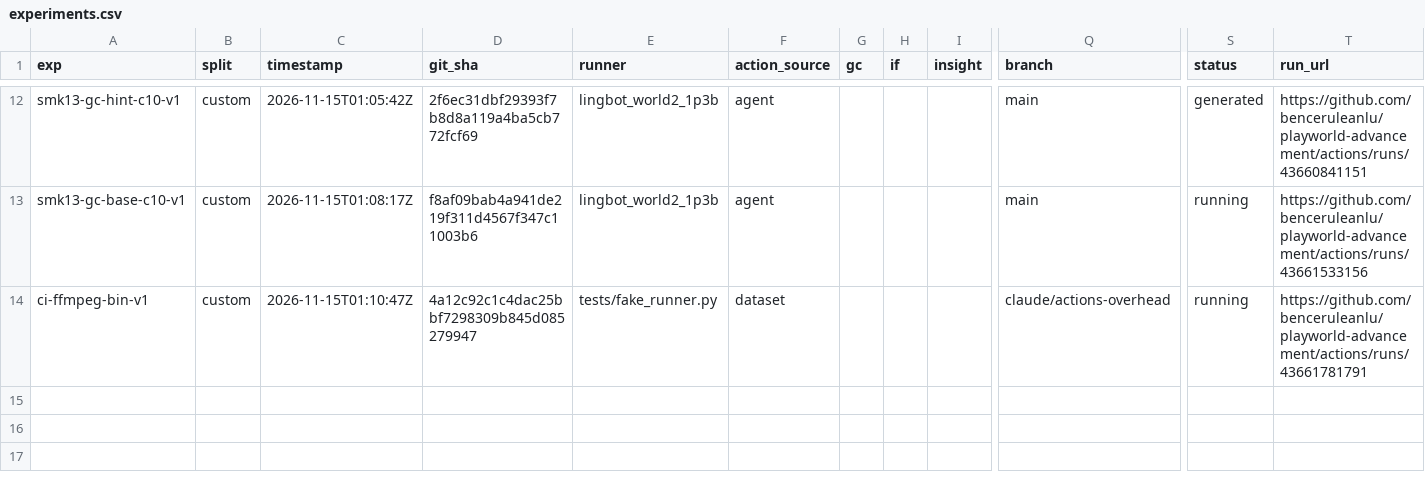
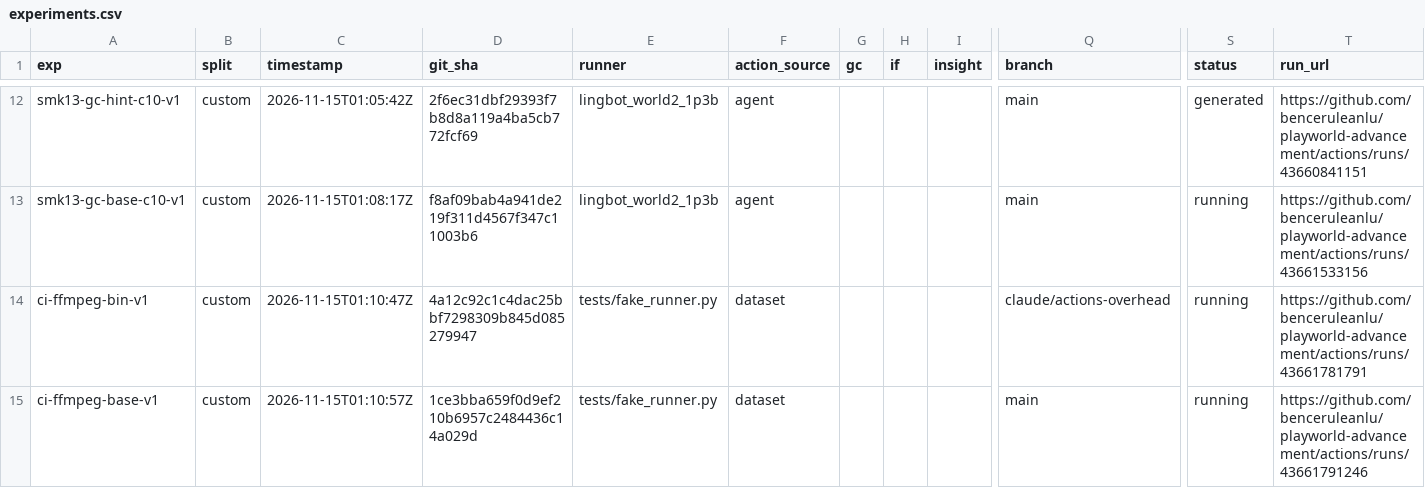
Before and after one commit to benceruleanlu/playworld-advancement, a CSV file: results/experiments.csv, drawn as a sheet; only a part is shown, gaps mark what is left out; rows hold the shown columns only; the diff names each change by its address in the sheet, - before the commit and + after, or states it on an @@ line.

```diff
--- a/results/experiments.csv
+++ b/results/experiments.csv
+row 15: ci-ffmpeg-base-v1 | custom | 2026-11-15T01:10:57Z | 1ce3bba659f0d9ef210b6957c2484436c14a029d | tests/fake_runner.py | dataset |  |  |  | main | running | https://github.com/benceruleanlu/playworld-advancement/actions/runs/43661791246
```
